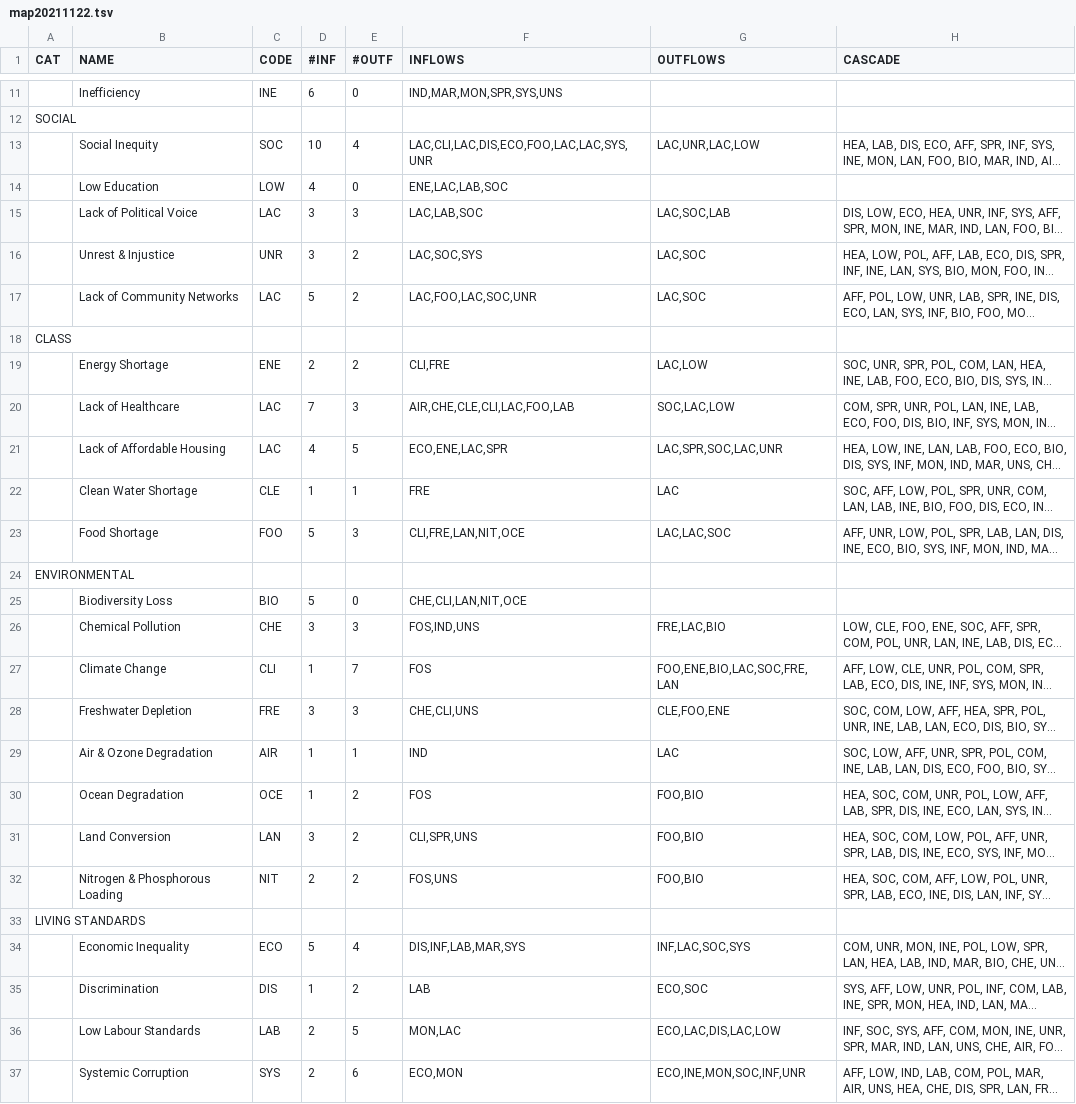
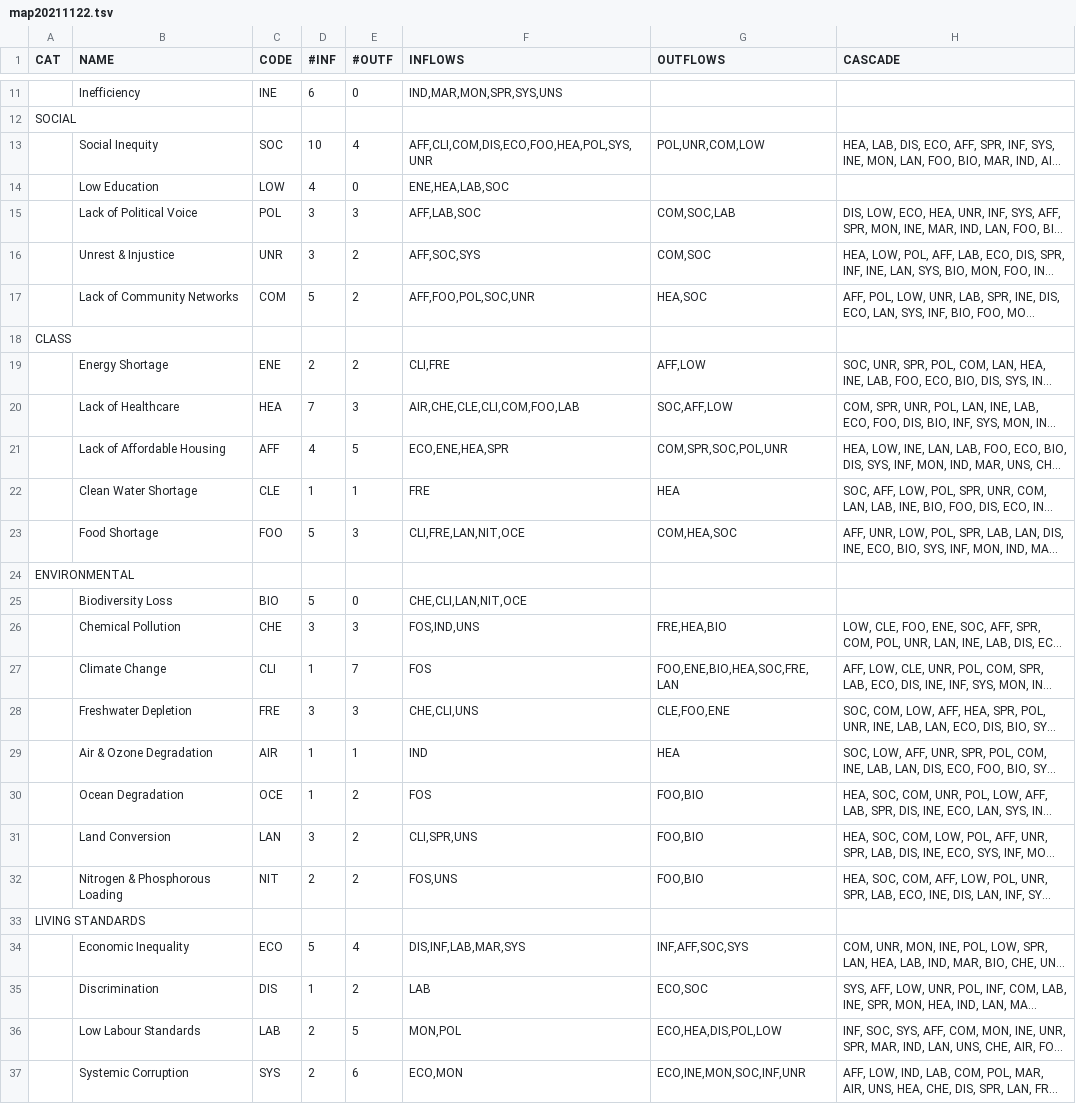
Before and after one commit to Textualization/Wicked21st, a TSV file: python/map20211122.tsv, drawn as a sheet; only a part is shown, gaps mark what is left out; long unchanged cells end in …; the diff covers the shown part only; the diff names each change by its address in the sheet, - before the commit and + after, or states it on an @@ line.

```diff
--- a/python/map20211122.tsv
+++ b/python/map20211122.tsv
-F13 (INFLOWS): LAC,CLI,LAC,DIS,ECO,FOO,LAC,LAC,SYS,UNR
+F13 (INFLOWS): AFF,CLI,COM,DIS,ECO,FOO,HEA,POL,SYS,UNR
-G13 (OUTFLOWS): LAC,UNR,LAC,LOW
+G13 (OUTFLOWS): POL,UNR,COM,LOW
-F14 (INFLOWS): ENE,LAC,LAB,SOC
+F14 (INFLOWS): ENE,HEA,LAB,SOC
-C15 (CODE): LAC
+C15 (CODE): POL
-F15 (INFLOWS): LAC,LAB,SOC
+F15 (INFLOWS): AFF,LAB,SOC
-G15 (OUTFLOWS): LAC,SOC,LAB
+G15 (OUTFLOWS): COM,SOC,LAB
-F16 (INFLOWS): LAC,SOC,SYS
+F16 (INFLOWS): AFF,SOC,SYS
-G16 (OUTFLOWS): LAC,SOC
+G16 (OUTFLOWS): COM,SOC
-C17 (CODE): LAC
+C17 (CODE): COM
-F17 (INFLOWS): LAC,FOO,LAC,SOC,UNR
+F17 (INFLOWS): AFF,FOO,POL,SOC,UNR
-G17 (OUTFLOWS): LAC,SOC
+G17 (OUTFLOWS): HEA,SOC
-G19 (OUTFLOWS): LAC,LOW
+G19 (OUTFLOWS): AFF,LOW
-C20 (CODE): LAC
+C20 (CODE): HEA
-F20 (INFLOWS): AIR,CHE,CLE,CLI,LAC,FOO,LAB
+F20 (INFLOWS): AIR,CHE,CLE,CLI,COM,FOO,LAB
-G20 (OUTFLOWS): SOC,LAC,LOW
+G20 (OUTFLOWS): SOC,AFF,LOW
-C21 (CODE): LAC
+C21 (CODE): AFF
-F21 (INFLOWS): ECO,ENE,LAC,SPR
+F21 (INFLOWS): ECO,ENE,HEA,SPR
-G21 (OUTFLOWS): LAC,SPR,SOC,LAC,UNR
+G21 (OUTFLOWS): COM,SPR,SOC,POL,UNR
-G22 (OUTFLOWS): LAC
+G22 (OUTFLOWS): HEA
-G23 (OUTFLOWS): LAC,LAC,SOC
+G23 (OUTFLOWS): COM,HEA,SOC
-G26 (OUTFLOWS): FRE,LAC,BIO
+G26 (OUTFLOWS): FRE,HEA,BIO
-G27 (OUTFLOWS): FOO,ENE,BIO,LAC,SOC,FRE,LAN
+G27 (OUTFLOWS): FOO,ENE,BIO,HEA,SOC,FRE,LAN
-G29 (OUTFLOWS): LAC
+G29 (OUTFLOWS): HEA
-G34 (OUTFLOWS): INF,LAC,SOC,SYS
+G34 (OUTFLOWS): INF,AFF,SOC,SYS
-F36 (INFLOWS): MON,LAC
+F36 (INFLOWS): MON,POL
-G36 (OUTFLOWS): ECO,LAC,DIS,LAC,LOW
+G36 (OUTFLOWS): ECO,HEA,DIS,POL,LOW
```
Also changed, not shown: 2 edited cells elsewhere in this file, 11 other files.
